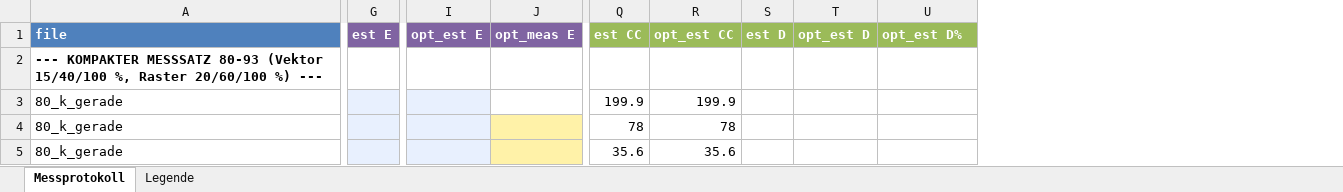
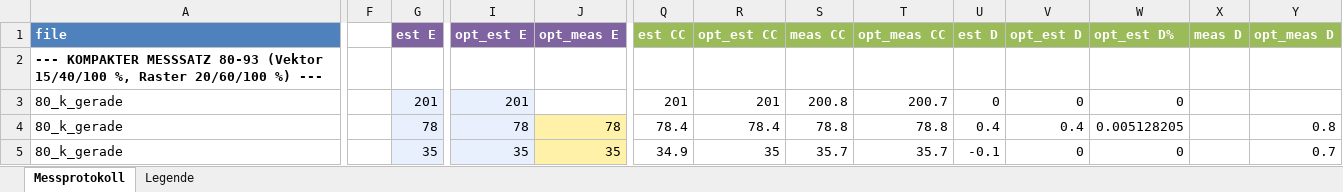
Before and after one commit to BlackCube4/ChronoCut, an Excel workbook: laser time calibration/messplan_kompakt.xlsx, sheet Messprotokoll, drawn as a sheet; only a part is shown, gaps mark what is left out; values as stored, in another font and other column widths than the file's, no borders; addresses are those after the commit; the diff covers the shown part only; the diff names each change by its address in the sheet, - before the commit and + after, or states it on an @@ line.

Commit message:
Add measured compact series and fit scripts, untrack real jobs
- messplan_kompakt.xlsx with the measurements and ChronoCut columns
- docs/CALIBRATION.md and the scripts that reproduce the fit
- Real production files from other people are no longer tracked

```diff
--- a/laser time calibration/messplan_kompakt.xlsx (sheet Messprotokoll)
+++ b/laser time calibration/messplan_kompakt.xlsx (sheet Messprotokoll)
+column F, empty
+column S (meas CC), rows 3-5: 200.8 | 78.8 | 35.7
+column T (opt_meas CC), rows 3-5: 200.7 | 78.8 | 35.7
+column X (meas D), empty
+column Y (opt_meas D), rows 4-5: 0.8 | 0.7
-G3 (est E): (empty)
+G3 (est E): 201
-I3 (opt_est E): (empty)
+I3 (opt_est E): 201
-Q3 (est CC): 199.9
+Q3 (est CC): 201
-R3 (opt_est CC): 199.9
+R3 (opt_est CC): 201
-U3 (est D): (empty)
+U3 (est D): 0
-V3 (opt_est D): (empty)
+V3 (opt_est D): 0
-W3 (opt_est D%): (empty)
+W3 (opt_est D%): 0
-G4 (est E): (empty)
+G4 (est E): 78
-I4 (opt_est E): (empty)
+I4 (opt_est E): 78
-J4 (opt_meas E): (empty)
+J4 (opt_meas E): 78
-Q4 (est CC): 78
+Q4 (est CC): 78.4
-R4 (opt_est CC): 78
+R4 (opt_est CC): 78.4
-U4 (est D): (empty)
+U4 (est D): 0.4
-V4 (opt_est D): (empty)
+V4 (opt_est D): 0.4
-W4 (opt_est D%): (empty)
+W4 (opt_est D%): 0.005128205
-G5 (est E): (empty)
+G5 (est E): 35
-I5 (opt_est E): (empty)
+I5 (opt_est E): 35
-J5 (opt_meas E): (empty)
+J5 (opt_meas E): 35
-Q5 (est CC): 35.6
+Q5 (est CC): 34.9
-R5 (opt_est CC): 35.6
+R5 (opt_est CC): 35
-U5 (est D): (empty)
+U5 (est D): -0.1
-V5 (opt_est D): (empty)
+V5 (opt_est D): 0
-W5 (opt_est D%): (empty)
+W5 (opt_est D%): 0
```
Also changed, not shown: 3 added rows, 1 removed column, 282 edited cells and cell formats elsewhere in this sheet, sheet Legende, 9 other files.
